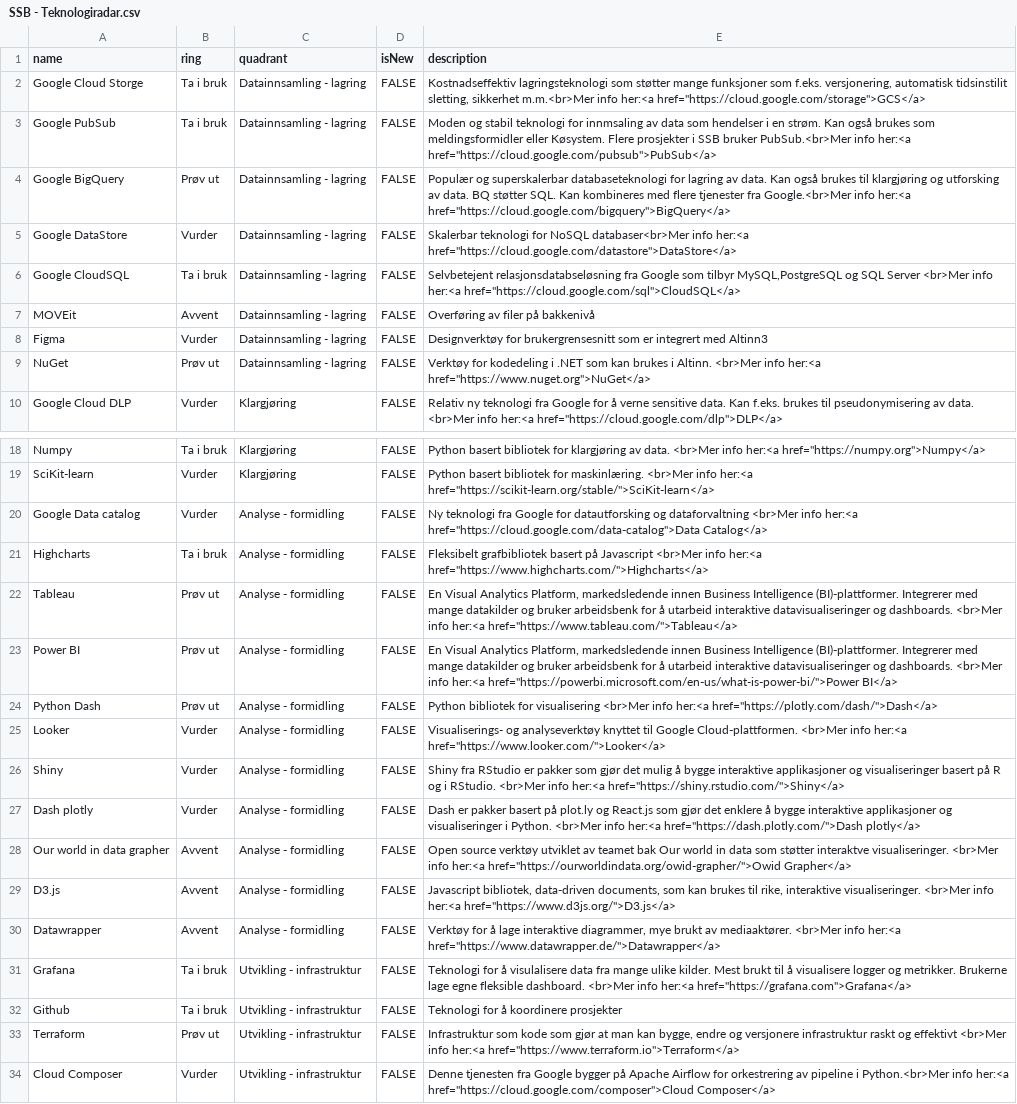
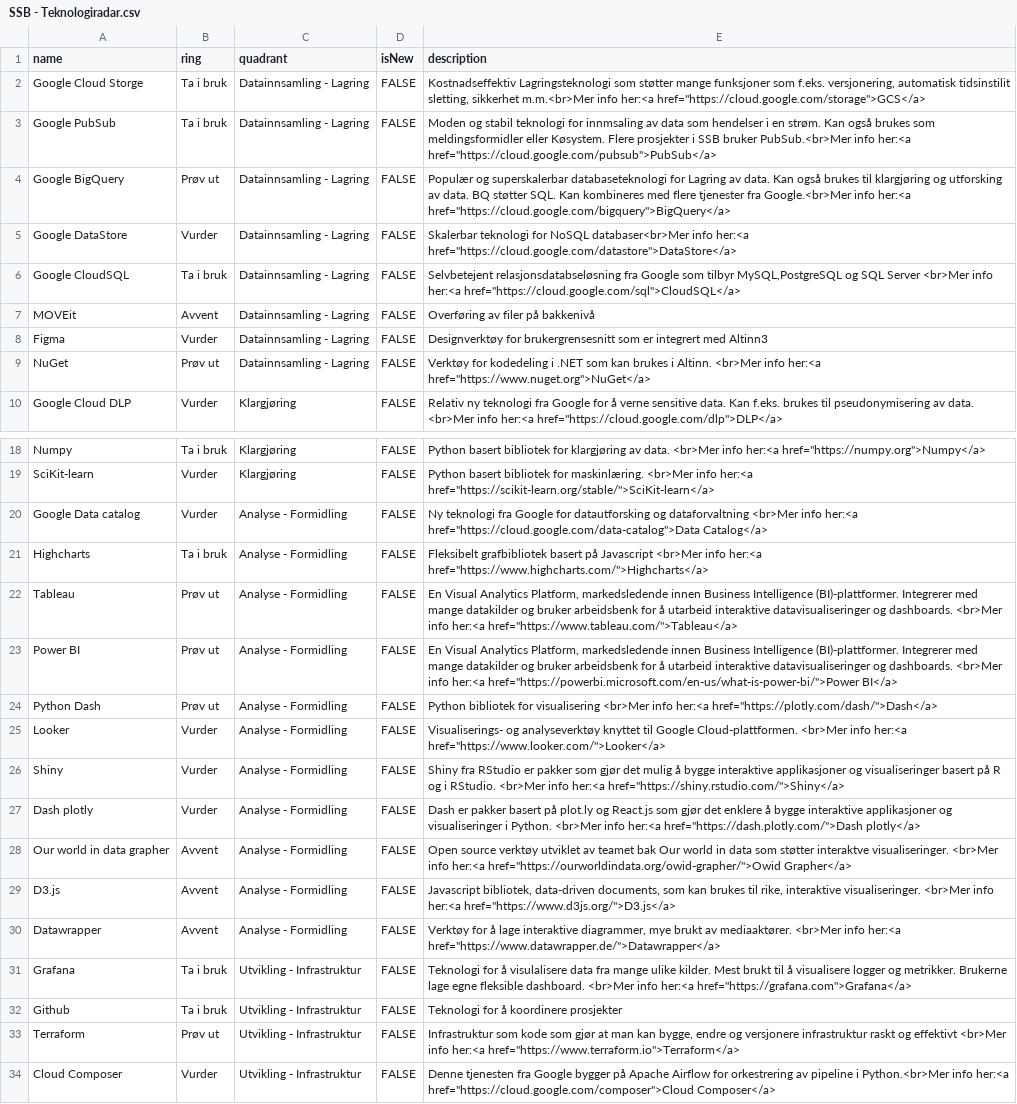
Before and after one commit to statisticsnorway/teknologiradar, a CSV file: SSB - Teknologiradar.csv, drawn as a sheet; only a part is shown, gaps mark what is left out; the diff names each change by its address in the sheet, - before the commit and + after, or states it on an @@ line.

```diff
--- a/SSB - Teknologiradar.csv
+++ b/SSB - Teknologiradar.csv
-C2:C9 (quadrant): Datainnsamling - lagring
+C2:C9 (quadrant): Datainnsamling - Lagring
-E2 (description): Kostnadseffektiv lagringsteknologi som støtter…
+E2 (description): Kostnadseffektiv Lagringsteknologi som støtter…
-E4 (description): …databaseteknologi for lagring av data.…
+E4 (description): …databaseteknologi for Lagring av data.…
-C20:C30 (quadrant): Analyse - formidling
+C20:C30 (quadrant): Analyse - Formidling
-C31:C34 (quadrant): Utvikling - infrastruktur
+C31:C34 (quadrant): Utvikling - Infrastruktur
```
Also changed, not shown: 1 other file.
